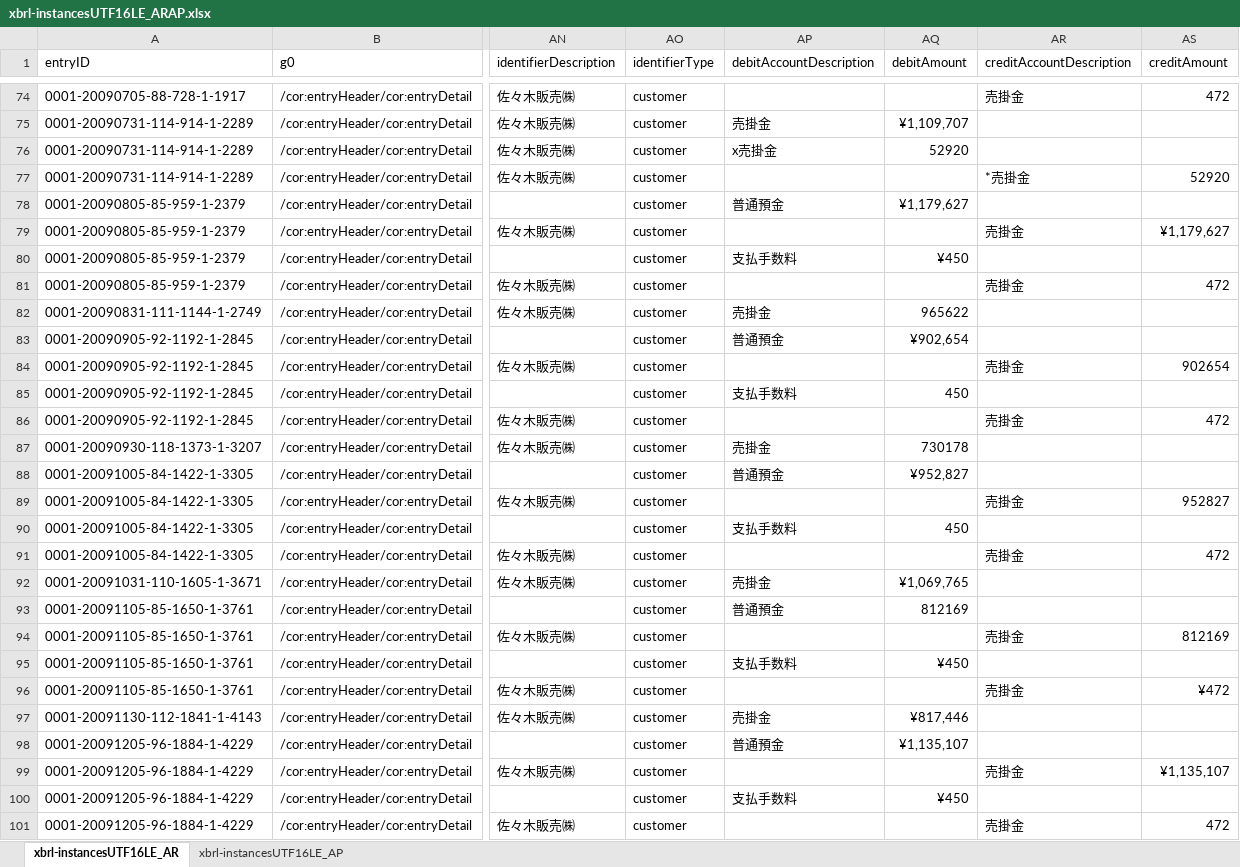
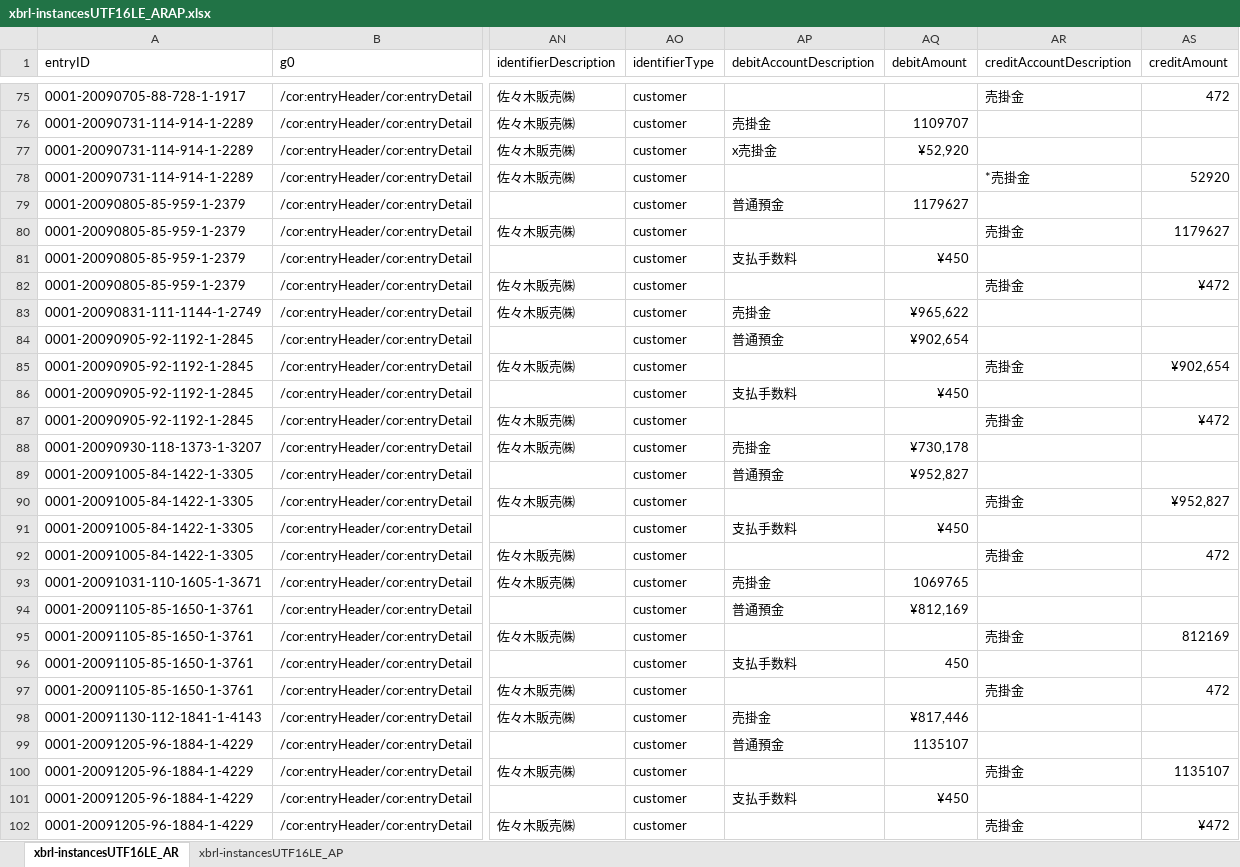
Before and after one commit to pontsoleil/xBRL-Alpha, an Excel workbook: TradingPartner/xbrl-instancesUTF16LE_ARAP.xlsx, sheet xbrl-instancesUTF16LE_AR, drawn as a sheet; only a part is shown, gaps mark what is left out; values as stored, in another font and other column widths than the file's, no borders; addresses are those after the commit; the diff covers the shown part only; the diff names each change by its address in the sheet, - before the commit and + after, or states it on an @@ line.

```diff
--- a/TradingPartner/xbrl-instancesUTF16LE_ARAP.xlsx (sheet xbrl-instancesUTF16LE_AR)
+++ b/TradingPartner/xbrl-instancesUTF16LE_ARAP.xlsx (sheet xbrl-instancesUTF16LE_AR)
-AQ76 (debitAmount): ¥1,109,707
+AQ76 (debitAmount): 1109707
-AQ77 (debitAmount): 52920
+AQ77 (debitAmount): ¥52,920
-AQ79 (debitAmount): ¥1,179,627
+AQ79 (debitAmount): 1179627
-AS80 (creditAmount): ¥1,179,627
+AS80 (creditAmount): 1179627
-AS82 (creditAmount): 472
+AS82 (creditAmount): ¥472
-AQ83 (debitAmount): 965622
+AQ83 (debitAmount): ¥965,622
-AS85 (creditAmount): 902654
+AS85 (creditAmount): ¥902,654
-AQ86 (debitAmount): 450
+AQ86 (debitAmount): ¥450
-AS87 (creditAmount): 472
+AS87 (creditAmount): ¥472
-AQ88 (debitAmount): 730178
+AQ88 (debitAmount): ¥730,178
-AS90 (creditAmount): 952827
+AS90 (creditAmount): ¥952,827
-AQ91 (debitAmount): 450
+AQ91 (debitAmount): ¥450
-AQ93 (debitAmount): ¥1,069,765
+AQ93 (debitAmount): 1069765
-AQ94 (debitAmount): 812169
+AQ94 (debitAmount): ¥812,169
-AQ96 (debitAmount): ¥450
+AQ96 (debitAmount): 450
-AS97 (creditAmount): ¥472
+AS97 (creditAmount): 472
-AQ99 (debitAmount): ¥1,135,107
+AQ99 (debitAmount): 1135107
-AS100 (creditAmount): ¥1,135,107
+AS100 (creditAmount): 1135107
-AS102 (creditAmount): 472
+AS102 (creditAmount): ¥472
```
Also changed, not shown: 30 added rows and 701 edited cells elsewhere in this sheet, 1 other file.
